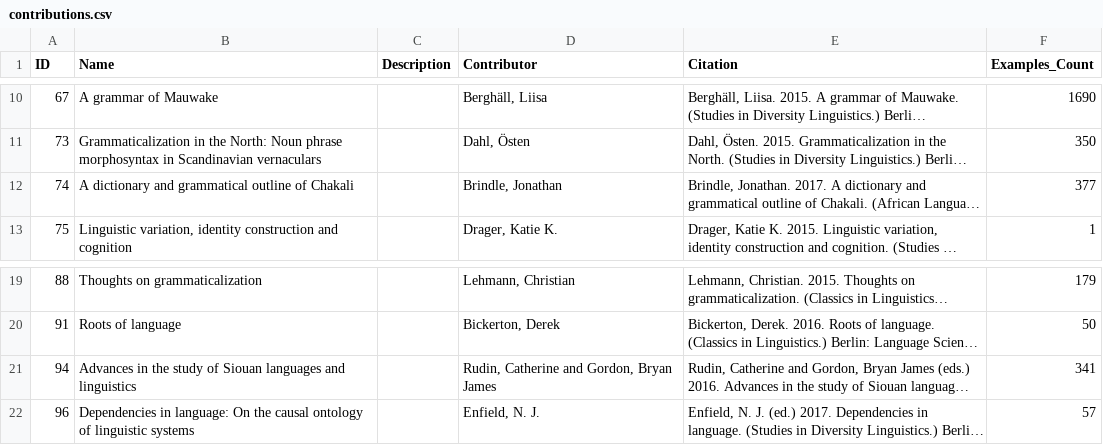
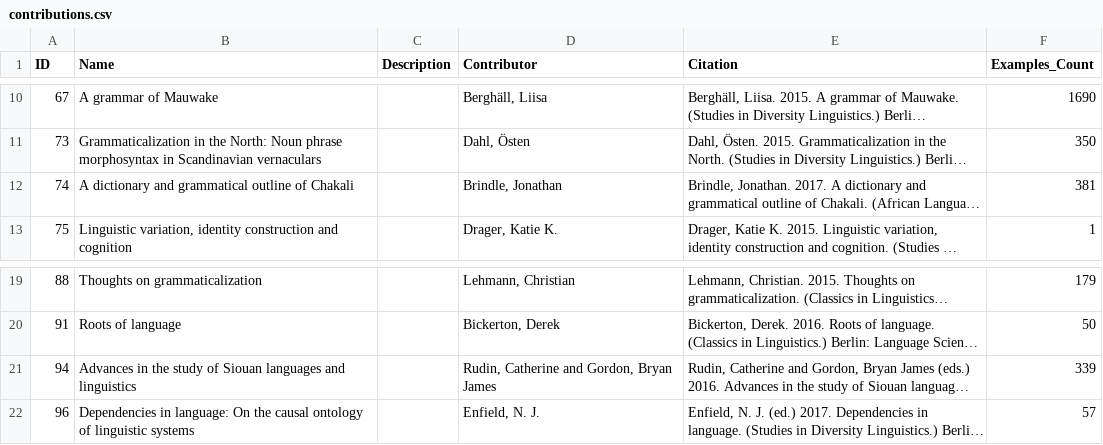
Before and after one commit to cldf-datasets/imtvault-legacy, a CSV file: cldf/contributions.csv, drawn as a sheet; only a part is shown, gaps mark what is left out; long unchanged cells end in …; the diff names each change by its address in the sheet, - before the commit and + after, or states it on an @@ line.

```diff
--- a/cldf/contributions.csv
+++ b/cldf/contributions.csv
-F12 (Examples_Count): 377
+F12 (Examples_Count): 381
-F21 (Examples_Count): 341
+F21 (Examples_Count): 339
```
Also changed, not shown: cldf/languages.csv, 4 other files.
